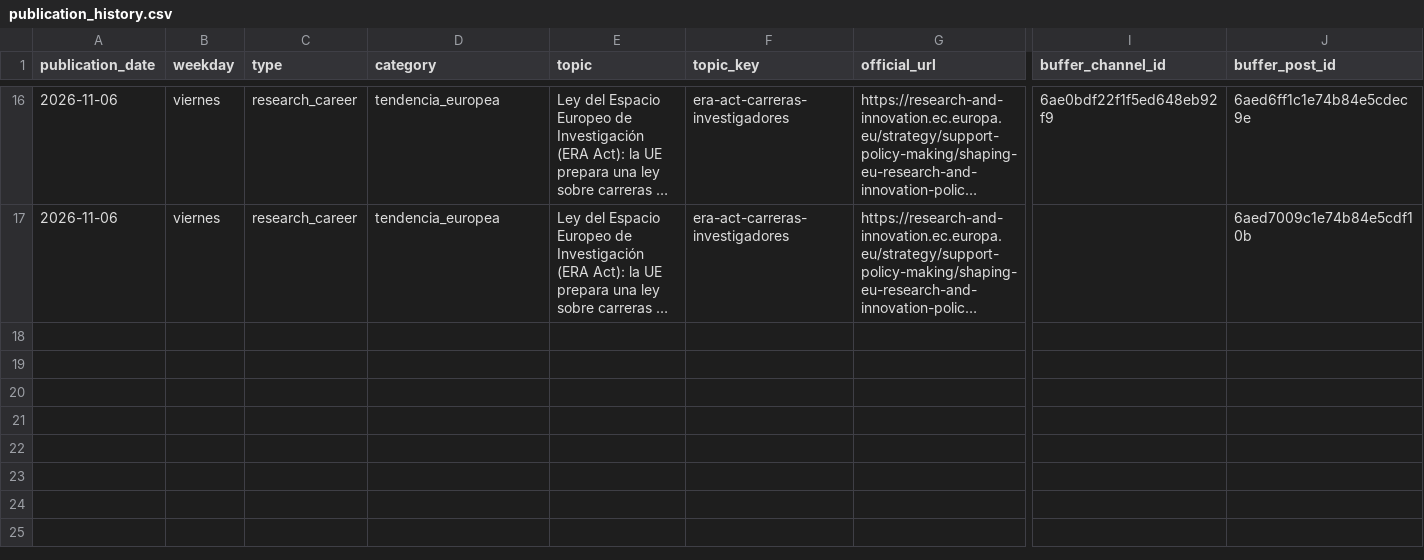
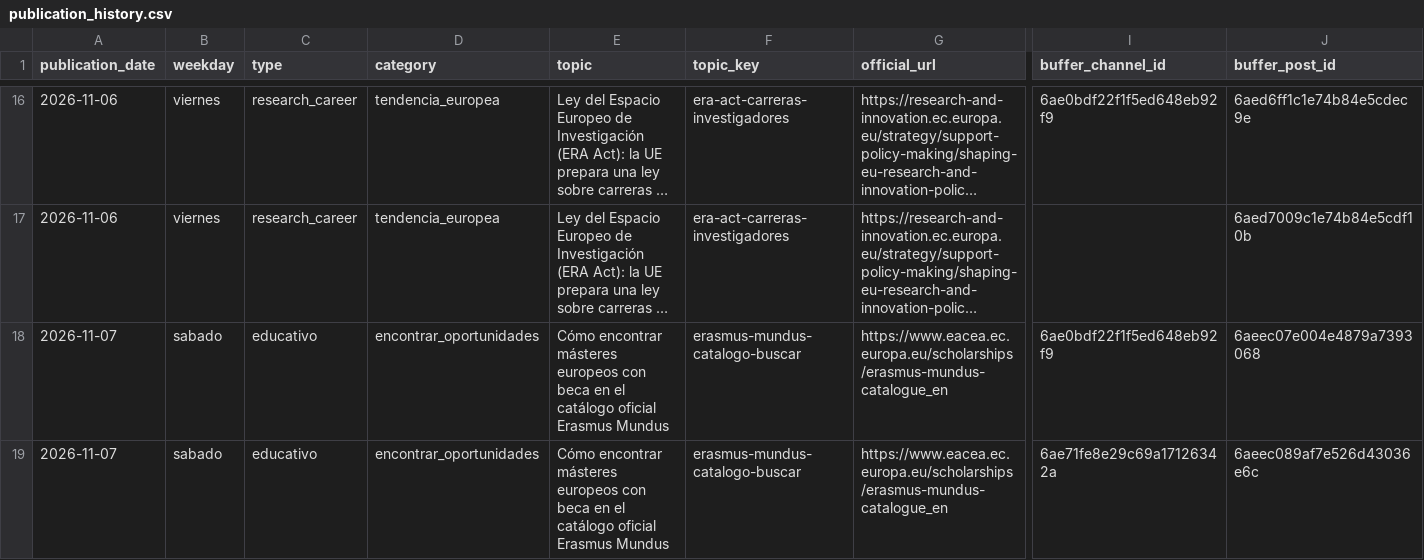
Before and after one commit to DVhProjects/diegoval-academy-editorial, a CSV file: data/publication_history.csv, drawn as a sheet; only a part is shown, gaps mark what is left out; long unchanged cells end in …; rows hold the shown columns only; the diff names each change by its address in the sheet, - before the commit and + after, or states it on an @@ line.

```diff
--- a/data/publication_history.csv
+++ b/data/publication_history.csv
+row 18: 2026-11-07 | sabado | educativo | encontrar_oportunidades | Cómo encontrar másteres europeos con beca en el catálogo oficial Erasmus Mundus | erasmus-mundus-catalogo-buscar | https://www.eacea.ec.europa.eu/scholarships/erasmus-mundus-catalogue_en | 6ae0bdf22f1f5ed648eb92f9 | 6aeec07e004e4879a7393068
+row 19: 2026-11-07 | sabado | educativo | encontrar_oportunidades | Cómo encontrar másteres europeos con beca en el catálogo oficial Erasmus Mundus | erasmus-mundus-catalogo-buscar | https://www.eacea.ec.europa.eu/scholarships/erasmus-mundus-catalogue_en | 6ae71fe8e29c69a17126342a | 6aeec089af7e526d43036e6c
```
Also changed, not shown: 4 other files.
